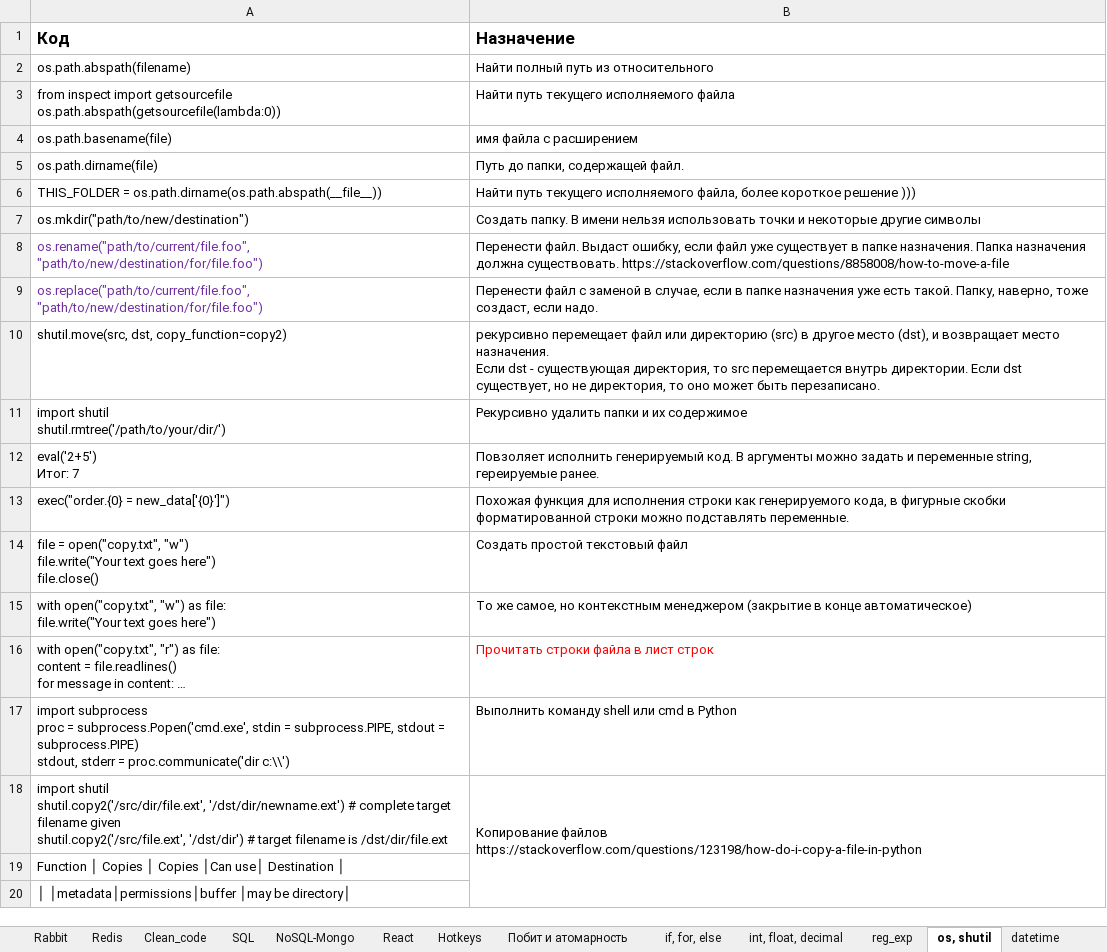
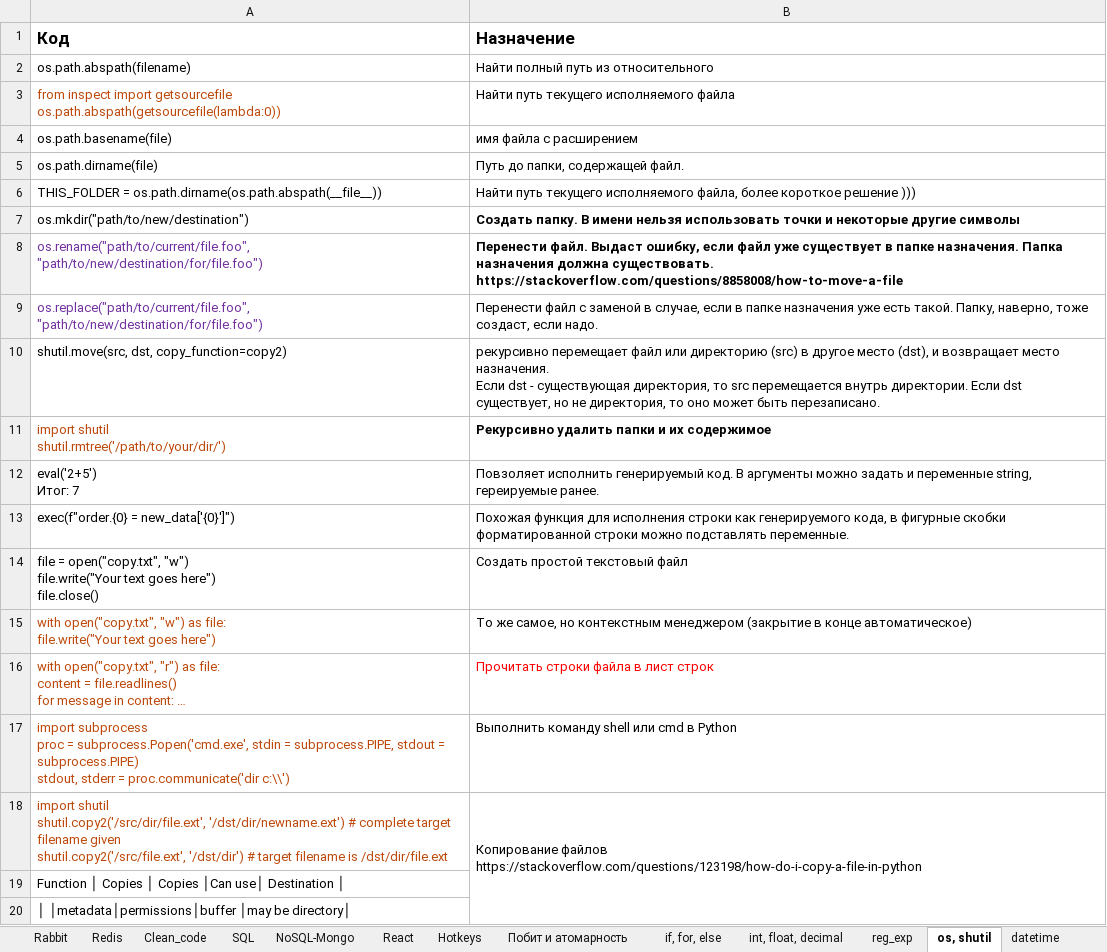
Before and after one commit to Antohnio123/HandshakesFastApi, an Excel workbook: Elegant_Python.xlsx, sheet os, shutil, drawn as a sheet; only a part is shown; values as stored, in another font and other column widths than the file's, no borders; the diff names each change by its address in the sheet, - before the commit and + after, or states it on an @@ line.

```diff
--- a/Elegant_Python.xlsx (sheet os, shutil)
+++ b/Elegant_Python.xlsx (sheet os, shutil)
-A3 text colour: black
+A3 text colour: #BE480A
-B7:B8 bold: off
+B7:B8 bold: on
-A11 text colour: black
+A11 text colour: #BE480A
-B11 bold: off
+B11 bold: on
-A13 (Код): exec("order.{0} = new_data['{0}']")
+A13 (Код): exec(f"order.{0} = new_data['{0}']")
-A15:A18 text colour: black
+A15:A18 text colour: #BE480A
```
Also changed, not shown: sheet SQL, sheet Selenium, sheet excel, sheet reg_exp, sheet RPA, sheet basics, 1 more sheet.
